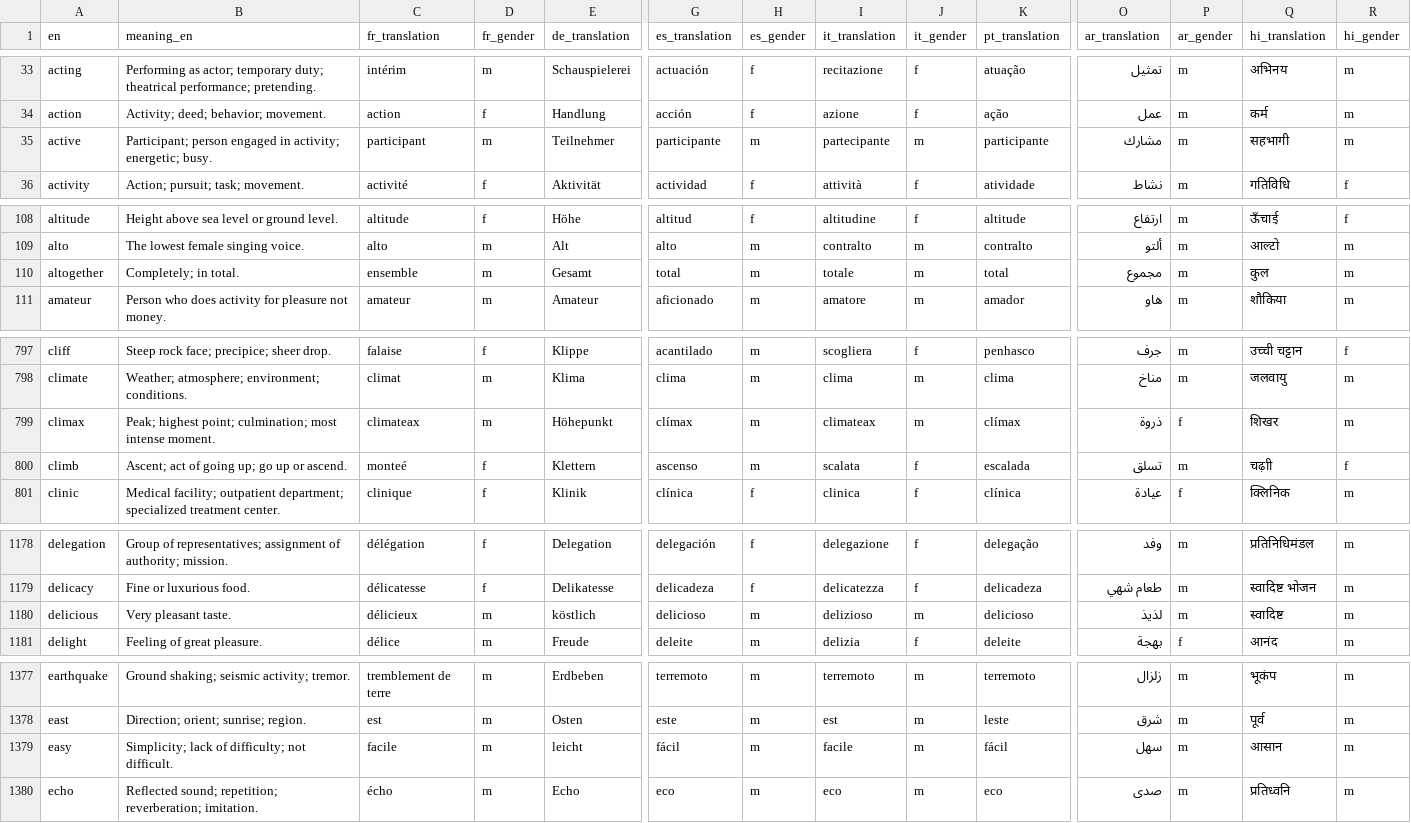
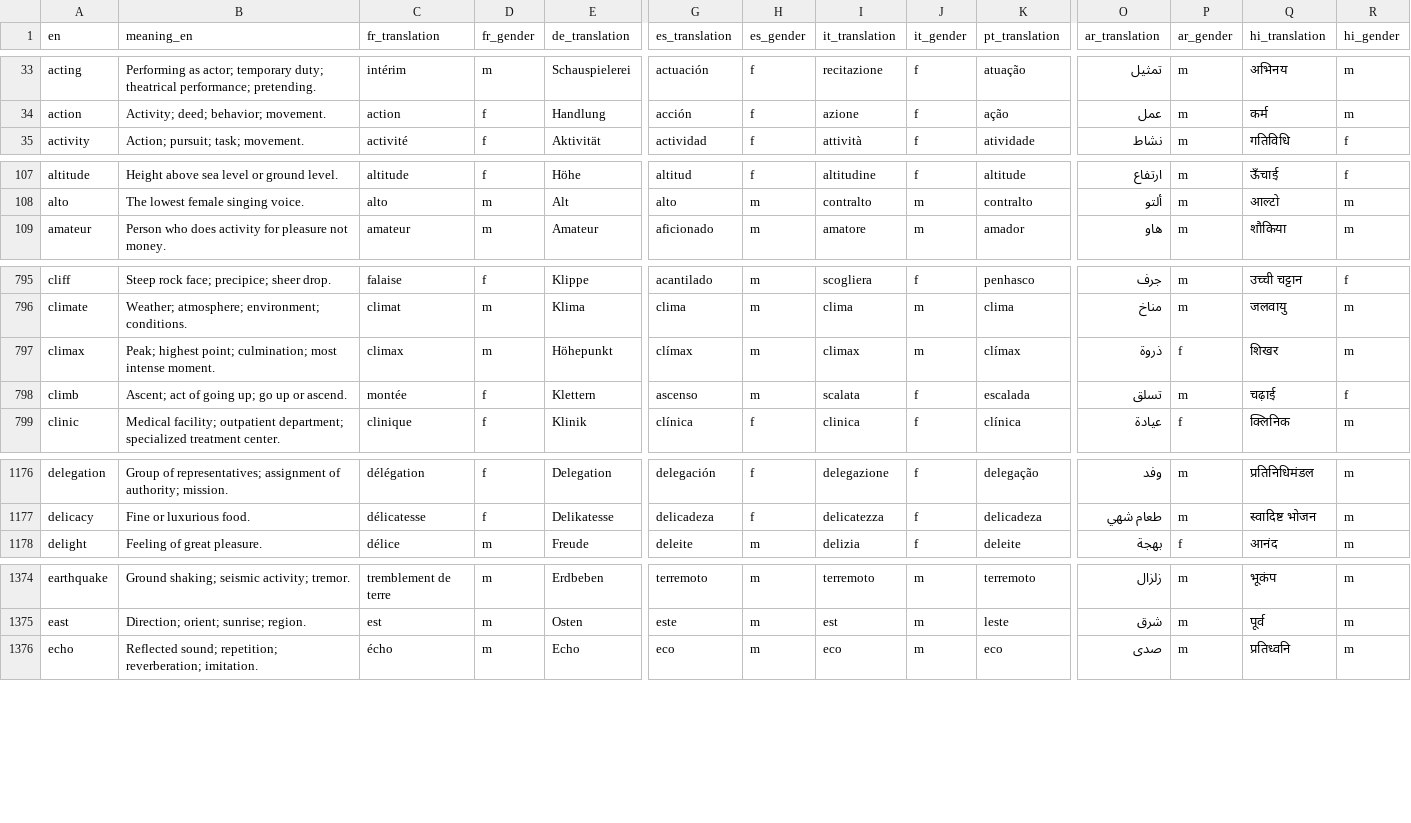
Before and after one commit to kako-jun/noun-gender, a CSV file: data/word_gender_translations.csv, drawn as a sheet; only a part is shown, gaps mark what is left out; removed rows and columns are numbered as before the commit, all else as after; rows hold the shown columns only; the diff covers the shown part only; the diff names each change by its address in the sheet, - before the commit and + after, or states it on an @@ line.

```diff
--- a/data/word_gender_translations.csv
+++ b/data/word_gender_translations.csv
-row 35: active | Participant; person engaged in activity; energetic; busy. | participant | m | Teilnehmer | participante | m | partecipante | m | participante | مشارك | m | सहभागी | m
-row 110: altogether | Completely; in total. | ensemble | m | Gesamt | total | m | totale | m | total | مجموع | m | कुल | m
-C797 (fr_translation): climateax
+C797 (fr_translation): climax
-I797 (it_translation): climateax
+I797 (it_translation): climax
-C798 (fr_translation): monteé
+C798 (fr_translation): montée
-Q798 (hi_translation): चढ़ाी
+Q798 (hi_translation): चढ़ाई
-row 1180: delicious | Very pleasant taste. | délicieux | m | köstlich | delicioso | m | delizioso | m | delicioso | لذيذ | m | स्वादिष्ट | m
-row 1379: easy | Simplicity; lack of difficulty; not difficult. | facile | m | leicht | fácil | m | facile | m | fácil | سهل | m | आसान | m
```
Also changed, not shown: 2 removed rows and 33 edited cells elsewhere in this file.
